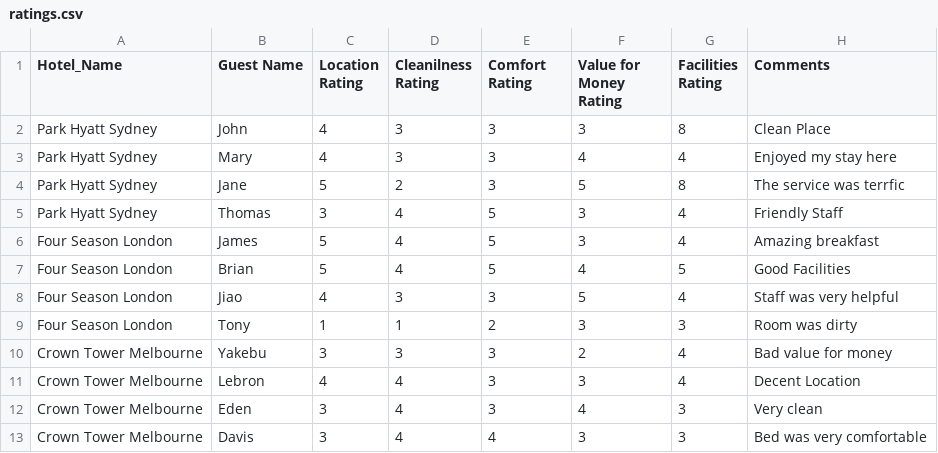
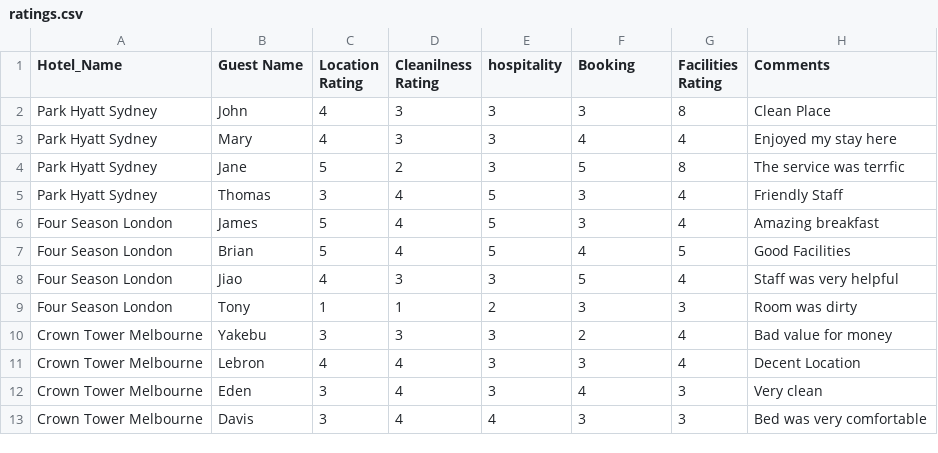
Before and after one commit to Kowayuwu/Macrohard, a CSV file: ratings.csv, drawn as a sheet.

```diff
--- a/ratings.csv
+++ b/ratings.csv
@@ -1,2 +1,2 @@
-Hotel_Name,Guest Name,Location Rating,Cleanilness Rating,Comfort Rating,Value for Money Rating,Facilities Rating,Comments
+Hotel_Name,Guest Name,Location Rating,Cleanilness Rating,hospitality,Booking,Facilities Rating,Comments
 Park Hyatt Sydney,John,4,3,3,3,8,Clean Place
```
Also changed, not shown: 1 other file.
